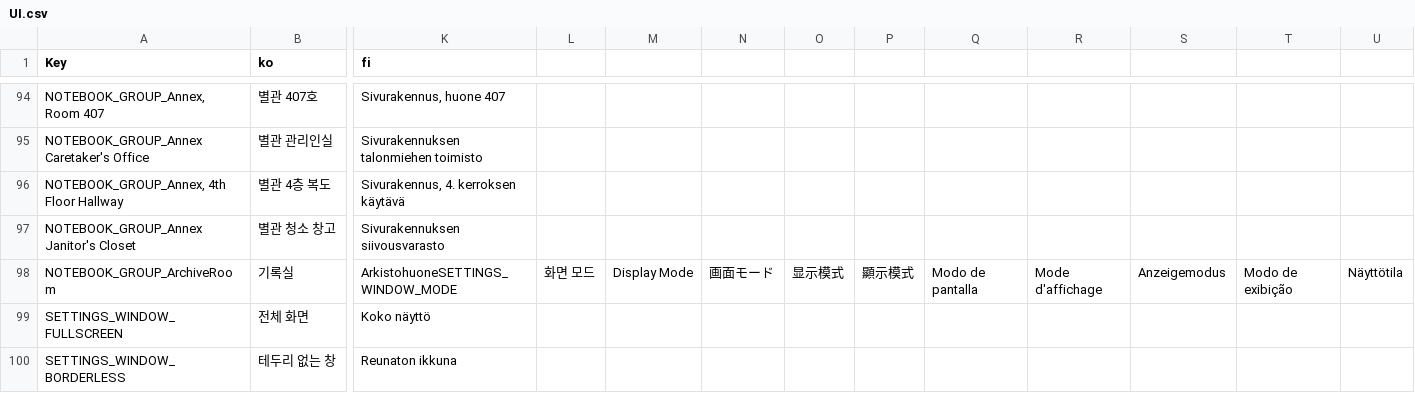
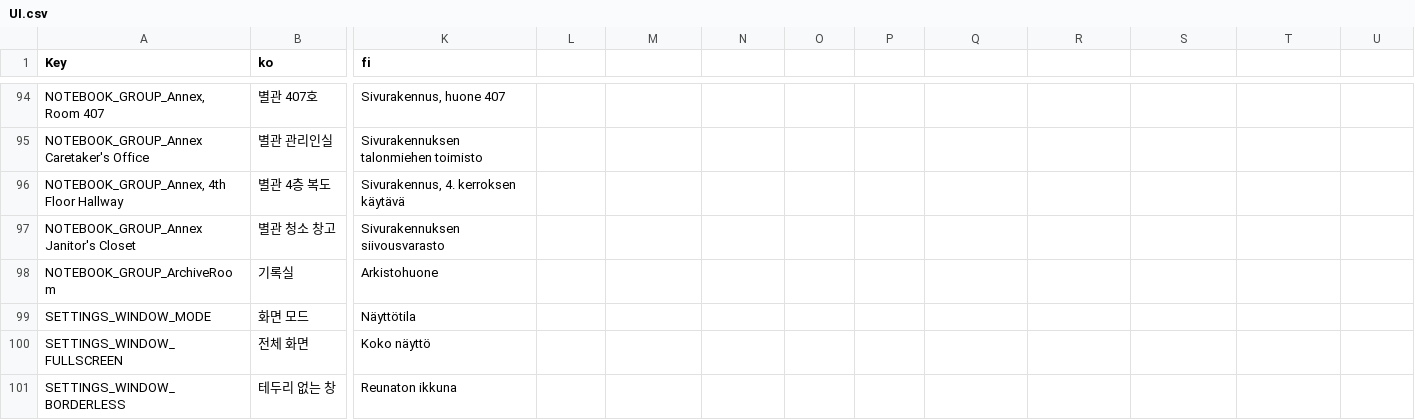
Before and after one commit to NBcampUnrealTrack/9th-Team2-Final-Project, a CSV file: Localization/UI.csv, drawn as a sheet; only a part is shown, gaps mark what is left out; rows hold the shown columns only; the diff names each change by its address in the sheet, - before the commit and + after, or states it on an @@ line.

Commit message:
Fix: 설정창 화면 모드 텍스트 오류 수정 및 대사 음성·택시 인트로 조정
- UI.csv에서 줄바꿈이 빠져 SETTINGS_WINDOW_MODE가 키 이름 그대로 표시되던 문제 수정
- WBP_Dialogue 대사 음성의 Volume Multiplier를 모두 0.3에서 1.0으로 조정 (TaxiDriver, Protagonist, WorkSenior 등)
- Test_Taxi의 LCOTaxiIntroDirector Start Delay를 5초에서 2초로 조정
- 테스트맵 일부 수정

```diff
--- a/Localization/UI.csv
+++ b/Localization/UI.csv
-K98 (fi): ArkistohuoneSETTINGS_WINDOW_MODE
+K98 (fi): Arkistohuone
-L98: 화면 모드
+L98: (empty)
-M98: Display Mode
+M98: (empty)
-N98: 画面モード
+N98: (empty)
-O98: 显示模式
+O98: (empty)
-P98: 顯示模式
+P98: (empty)
-Q98: Modo de pantalla
+Q98: (empty)
-R98: Mode d'affichage
+R98: (empty)
-S98: Anzeigemodus
+S98: (empty)
-T98: Modo de exibição
+T98: (empty)
-U98: Näyttötila
+U98: (empty)
+row 99: SETTINGS_WINDOW_MODE | 화면 모드 | Näyttötila
```
Also changed, not shown: 6 other files.
